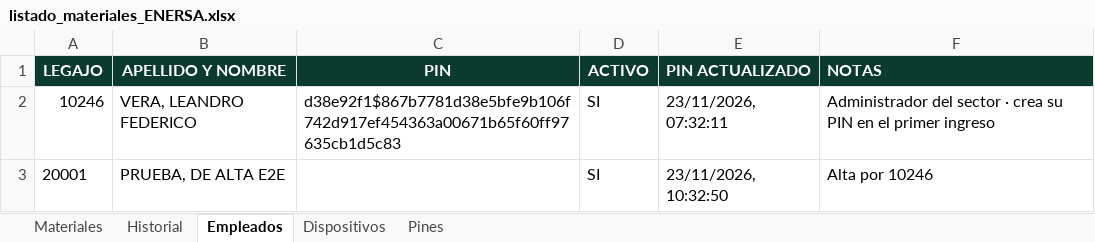
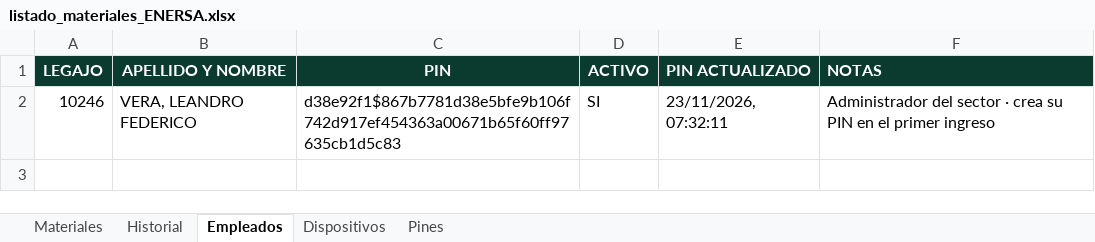
Before and after one commit to LEAVERA77/MaterialesNoMatriculadosGeneral, an Excel workbook: listado_materiales_ENERSA.xlsx, sheet Empleados, drawn as a sheet; values as stored, in another font and other column widths than the file's, no borders; the diff names each change by its address in the sheet, - before the commit and + after, or states it on an @@ line.

```diff
--- a/listado_materiales_ENERSA.xlsx (sheet Empleados)
+++ b/listado_materiales_ENERSA.xlsx (sheet Empleados)
-row 3: 20001 | PRUEBA, DE ALTA E2E |  | SI | 23/11/2026, 10:32:50 | Alta por 10246
```
Also changed, not shown: sheet Pines.
